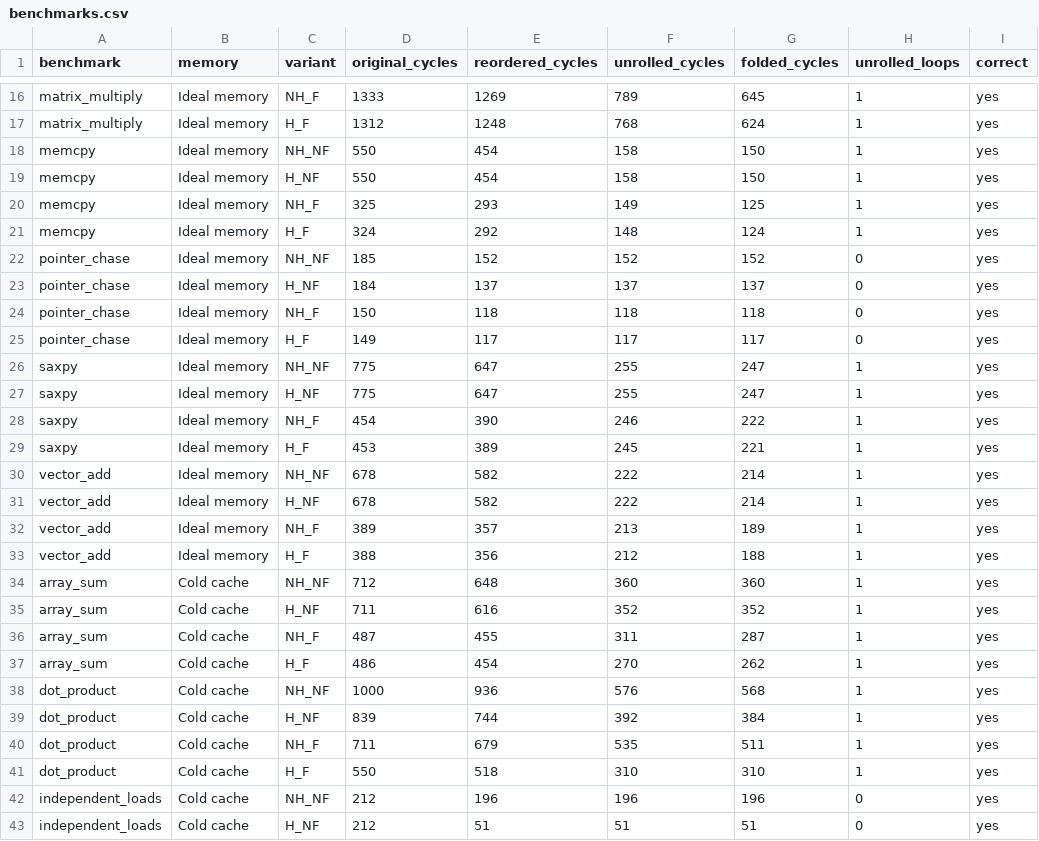
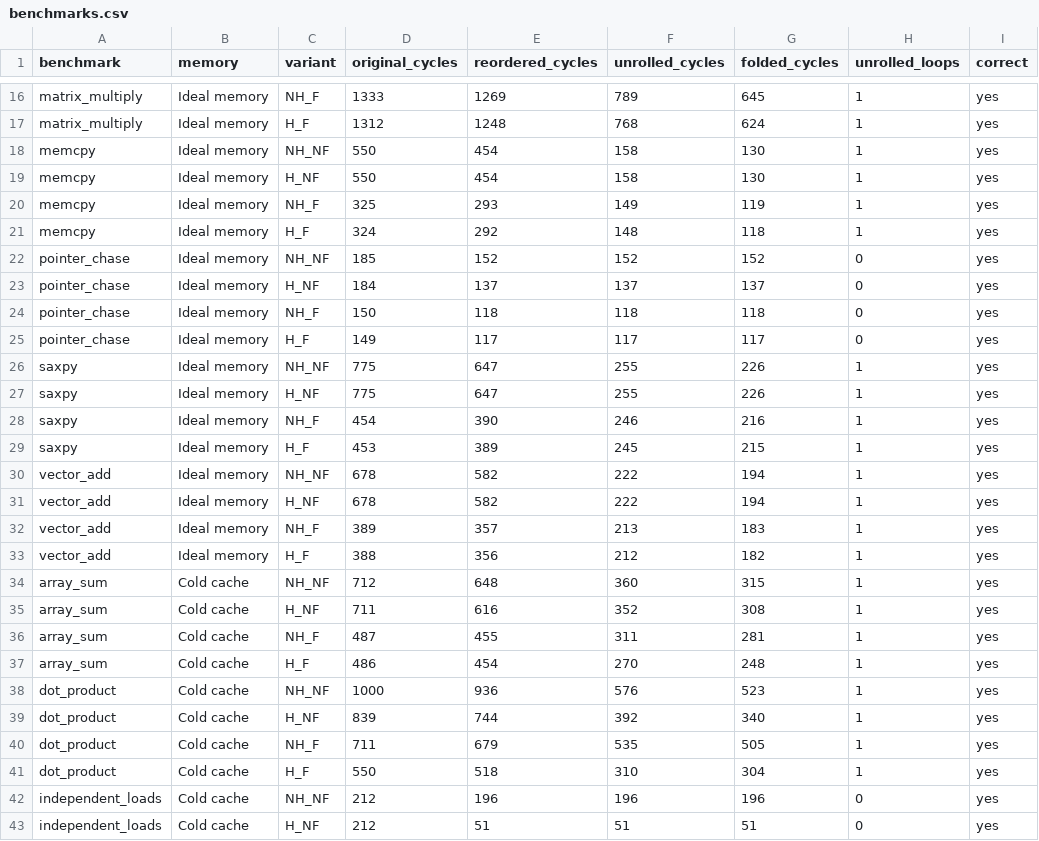
Before and after one commit to labdhianand/Kites-extensions, a CSV file: docs/benchmarks.csv, drawn as a sheet; only a part is shown, gaps mark what is left out; the diff covers the shown part only.

Commit message:
feat : step a pointer through memory instead of recomputing addresses
In a single-block loop where a counter changes only by addi i, i, c,
an address computed as base + (i << k) now becomes a new register set
up once just before the loop and stepped by c << k in it; loads and
stores use it with adjusted offsets, and the slli/add leave the loop.
The set-up goes right after the last write to the counter or base, and
the step right after the last load, so neither crowds the loop on a
pipeline without forwarding. A pointer is kept only if the folding
checks pass and the loop gets shorter, and only for loops entered by
falling into them. It runs with --only-live-registers ("Fold
addresses" in the GUI, now usable without unrolling) and, keeping
every register, when unrolling.

vector_add on NH_NF without unrolling goes from 678 to 394 cycles;
unrolled x4 with folding, array_sum on H_NF goes from 192 to 148.

Also fixes two problems the extended random-loop test found:
- On pipelines without hazard detection, a block the scheduler could
  not improve was written out unchanged, though folding may have
  removed the instructions that kept a producer and its consumer apart.
  The transformed program is now padded again before scheduling.
- A store's offset bits were read as a destination register, which
  could hide a loop counter from the pointer search.

```diff
--- a/docs/benchmarks.csv
+++ b/docs/benchmarks.csv
@@ -17,6 +17,6 @@ matrix_multiply,Ideal memory,NH_F,1333,1269,789,645,1,yes
 matrix_multiply,Ideal memory,H_F,1312,1248,768,624,1,yes
-memcpy,Ideal memory,NH_NF,550,454,158,150,1,yes
-memcpy,Ideal memory,H_NF,550,454,158,150,1,yes
-memcpy,Ideal memory,NH_F,325,293,149,125,1,yes
-memcpy,Ideal memory,H_F,324,292,148,124,1,yes
+memcpy,Ideal memory,NH_NF,550,454,158,130,1,yes
+memcpy,Ideal memory,H_NF,550,454,158,130,1,yes
+memcpy,Ideal memory,NH_F,325,293,149,119,1,yes
+memcpy,Ideal memory,H_F,324,292,148,118,1,yes
 pointer_chase,Ideal memory,NH_NF,185,152,152,152,0,yes
@@ -25,18 +25,18 @@ pointer_chase,Ideal memory,NH_F,150,118,118,118,0,yes
 pointer_chase,Ideal memory,H_F,149,117,117,117,0,yes
-saxpy,Ideal memory,NH_NF,775,647,255,247,1,yes
-saxpy,Ideal memory,H_NF,775,647,255,247,1,yes
-saxpy,Ideal memory,NH_F,454,390,246,222,1,yes
-saxpy,Ideal memory,H_F,453,389,245,221,1,yes
-vector_add,Ideal memory,NH_NF,678,582,222,214,1,yes
-vector_add,Ideal memory,H_NF,678,582,222,214,1,yes
-vector_add,Ideal memory,NH_F,389,357,213,189,1,yes
-vector_add,Ideal memory,H_F,388,356,212,188,1,yes
-array_sum,Cold cache,NH_NF,712,648,360,360,1,yes
-array_sum,Cold cache,H_NF,711,616,352,352,1,yes
-array_sum,Cold cache,NH_F,487,455,311,287,1,yes
-array_sum,Cold cache,H_F,486,454,270,262,1,yes
-dot_product,Cold cache,NH_NF,1000,936,576,568,1,yes
-dot_product,Cold cache,H_NF,839,744,392,384,1,yes
-dot_product,Cold cache,NH_F,711,679,535,511,1,yes
-dot_product,Cold cache,H_F,550,518,310,310,1,yes
+saxpy,Ideal memory,NH_NF,775,647,255,226,1,yes
+saxpy,Ideal memory,H_NF,775,647,255,226,1,yes
+saxpy,Ideal memory,NH_F,454,390,246,216,1,yes
+saxpy,Ideal memory,H_F,453,389,245,215,1,yes
+vector_add,Ideal memory,NH_NF,678,582,222,194,1,yes
+vector_add,Ideal memory,H_NF,678,582,222,194,1,yes
+vector_add,Ideal memory,NH_F,389,357,213,183,1,yes
+vector_add,Ideal memory,H_F,388,356,212,182,1,yes
+array_sum,Cold cache,NH_NF,712,648,360,315,1,yes
+array_sum,Cold cache,H_NF,711,616,352,308,1,yes
+array_sum,Cold cache,NH_F,487,455,311,281,1,yes
+array_sum,Cold cache,H_F,486,454,270,248,1,yes
+dot_product,Cold cache,NH_NF,1000,936,576,523,1,yes
+dot_product,Cold cache,H_NF,839,744,392,340,1,yes
+dot_product,Cold cache,NH_F,711,679,535,505,1,yes
+dot_product,Cold cache,H_F,550,518,310,304,1,yes
 independent_loads,Cold cache,NH_NF,212,196,196,196,0,yes
```
Also changed, not shown: 20 edited cells elsewhere in this file, 14 other files.
